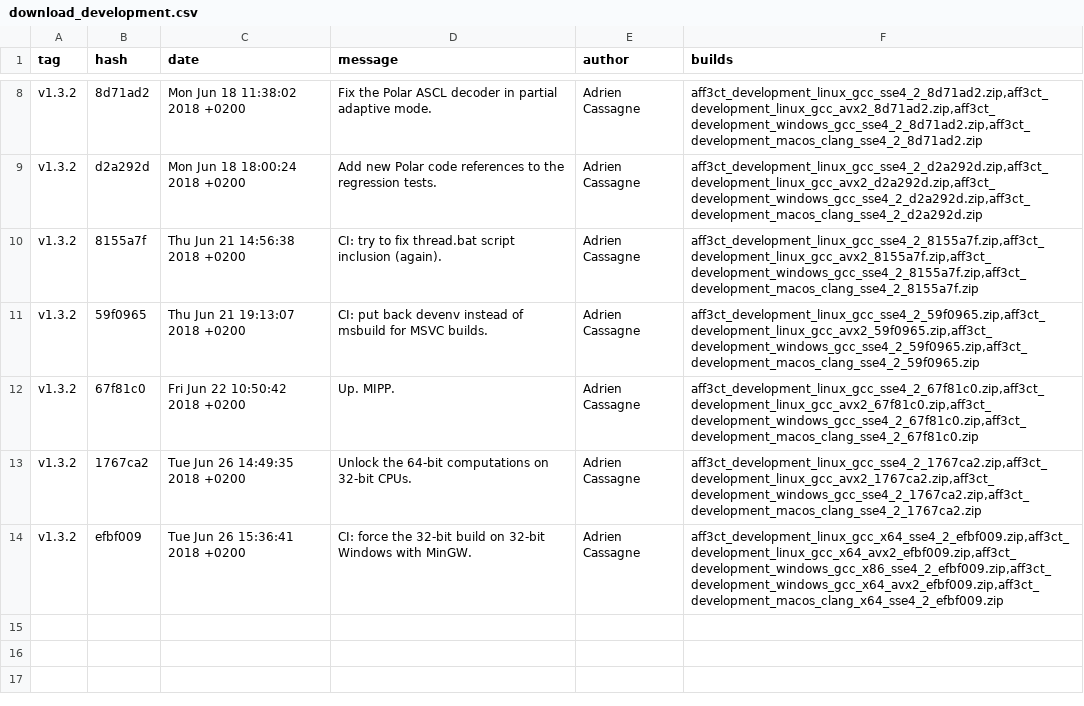
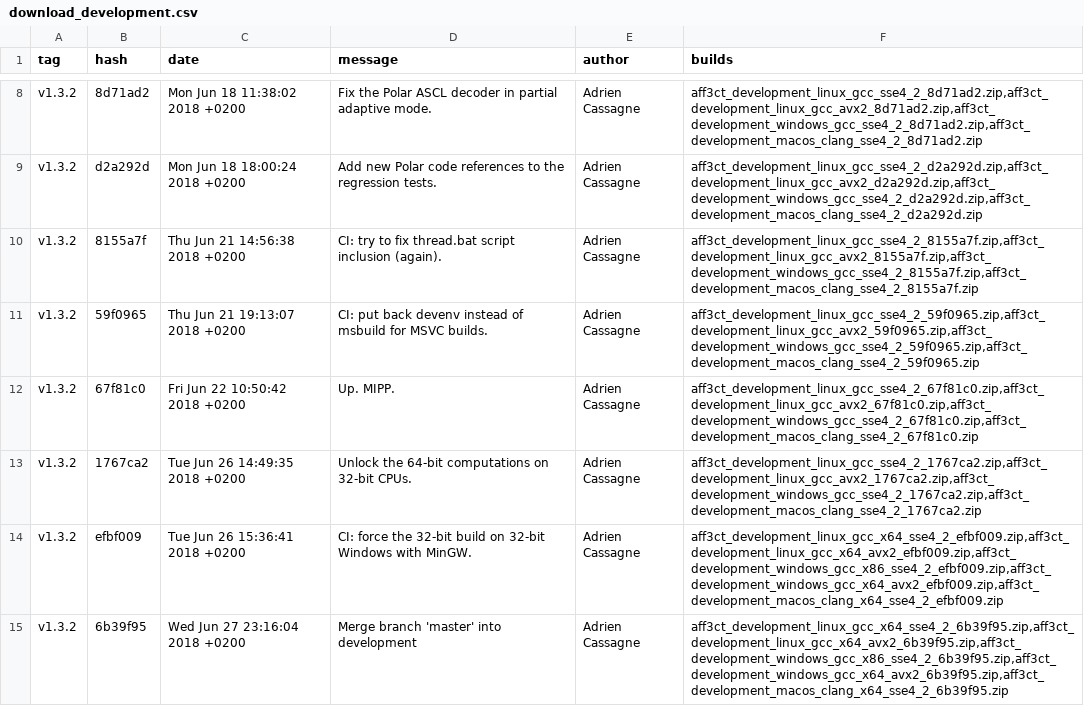
Before and after one commit to aff3ct/aff3ct.github.io, a CSV file: ressources/download_development.csv, drawn as a sheet; only a part is shown, gaps mark what is left out; the diff names each change by its address in the sheet, - before the commit and + after, or states it on an @@ line.

Commit message:
Automatic from Gitlab: add new AFF3CT builds to the download section (6b39f95).

```diff
--- a/ressources/download_development.csv
+++ b/ressources/download_development.csv
+row 15: v1.3.2 | 6b39f95 | Wed Jun 27 23:16:04 2018 +0200 | Merge branch 'master' into development | Adrien Cassagne | aff3ct_development_linux_gcc_x64_sse4_2_6b39f95.zip,aff3ct_development_linux_gcc_x64_avx2_6b39f95.zip,aff3ct_development_windows_gcc_x86_sse4_2_6b39f95.zip,aff3ct_development_windows_gcc_x64_avx2_6b39f95.zip,aff3ct_development_macos_clang_x64_sse4_2_6b39f95.zip
```
